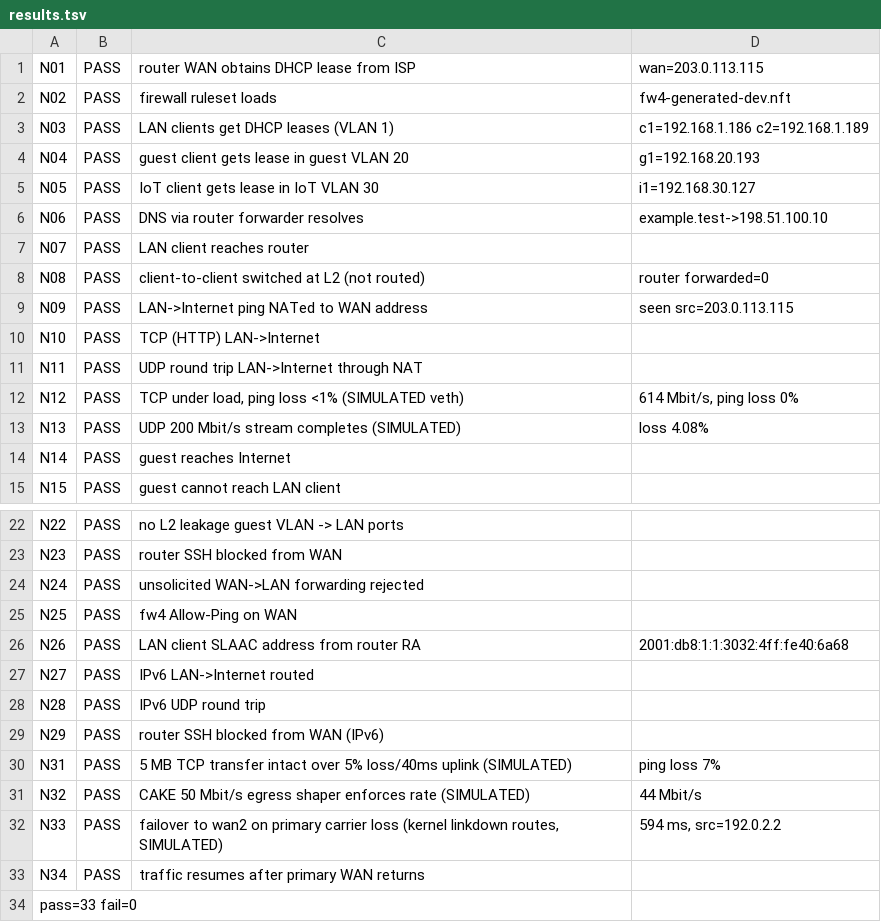
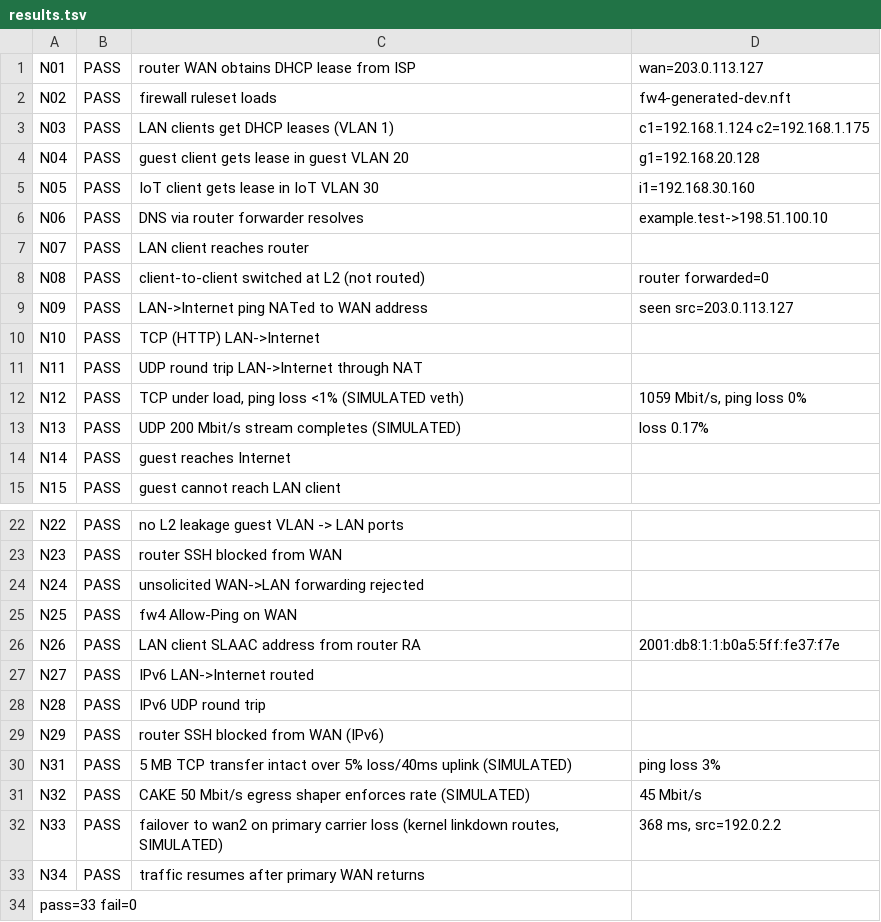
Before and after one commit to john35413/DuinoCoinUSB_ESP8266, a TSV file: AX23_V2_OPENWRT/logs/network/results.tsv, drawn as a sheet; only a part is shown, gaps mark what is left out.

```diff
--- a/AX23_V2_OPENWRT/logs/network/results.tsv
+++ b/AX23_V2_OPENWRT/logs/network/results.tsv
@@ -1,6 +1,6 @@
-N01	PASS	router WAN obtains DHCP lease from ISP	wan=203.0.113.115
+N01	PASS	router WAN obtains DHCP lease from ISP	wan=203.0.113.127
 N02	PASS	firewall ruleset loads	fw4-generated-dev.nft
-N03	PASS	LAN clients get DHCP leases (VLAN 1)	c1=192.168.1.186 c2=192.168.1.189
-N04	PASS	guest client gets lease in guest VLAN 20	g1=192.168.20.193
-N05	PASS	IoT client gets lease in IoT VLAN 30	i1=192.168.30.127
+N03	PASS	LAN clients get DHCP leases (VLAN 1)	c1=192.168.1.124 c2=192.168.1.175
+N04	PASS	guest client gets lease in guest VLAN 20	g1=192.168.20.128
+N05	PASS	IoT client gets lease in IoT VLAN 30	i1=192.168.30.160
 N06	PASS	DNS via router forwarder resolves	example.test->198.51.100.10
@@ -8,7 +8,7 @@ N07	PASS	LAN client reaches router
 N08	PASS	client-to-client switched at L2 (not routed)	router forwarded=0
-N09	PASS	LAN->Internet ping NATed to WAN address	seen src=203.0.113.115
+N09	PASS	LAN->Internet ping NATed to WAN address	seen src=203.0.113.127
 N10	PASS	TCP (HTTP) LAN->Internet	
 N11	PASS	UDP round trip LAN->Internet through NAT	
-N12	PASS	TCP under load, ping loss <1% (SIMULATED veth)	614 Mbit/s, ping loss 0%
-N13	PASS	UDP 200 Mbit/s stream completes (SIMULATED)	loss 4.08%
+N12	PASS	TCP under load, ping loss <1% (SIMULATED veth)	1059 Mbit/s, ping loss 0%
+N13	PASS	UDP 200 Mbit/s stream completes (SIMULATED)	loss 0.17%
 N14	PASS	guest reaches Internet	
@@ -25,3 +25,3 @@ N24	PASS	unsolicited WAN->LAN forwarding rejected
 N25	PASS	fw4 Allow-Ping on WAN	
-N26	PASS	LAN client SLAAC address from router RA	2001:db8:1:1:3032:4ff:fe40:6a68
+N26	PASS	LAN client SLAAC address from router RA	2001:db8:1:1:b0a5:5ff:fe37:f7e
 N27	PASS	IPv6 LAN->Internet routed	
@@ -29,5 +29,5 @@ N28	PASS	IPv6 UDP round trip
 N29	PASS	router SSH blocked from WAN (IPv6)	
-N31	PASS	5 MB TCP transfer intact over 5% loss/40ms uplink (SIMULATED)	ping loss 7%
-N32	PASS	CAKE 50 Mbit/s egress shaper enforces rate (SIMULATED)	44 Mbit/s
-N33	PASS	failover to wan2 on primary carrier loss (kernel linkdown routes, SIMULATED)	594 ms, src=192.0.2.2
+N31	PASS	5 MB TCP transfer intact over 5% loss/40ms uplink (SIMULATED)	ping loss 3%
+N32	PASS	CAKE 50 Mbit/s egress shaper enforces rate (SIMULATED)	45 Mbit/s
+N33	PASS	failover to wan2 on primary carrier loss (kernel linkdown routes, SIMULATED)	368 ms, src=192.0.2.2
 N34	PASS	traffic resumes after primary WAN returns	
```
Also changed, not shown: 33 other files.
